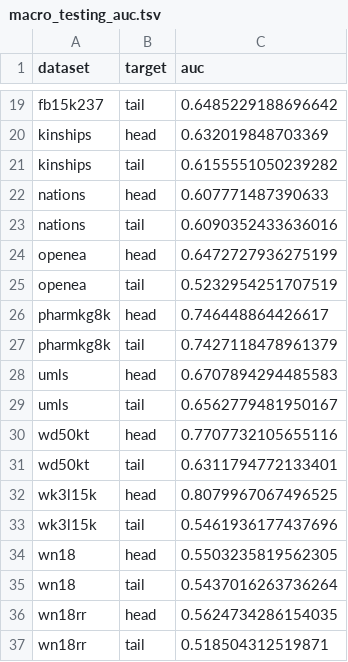
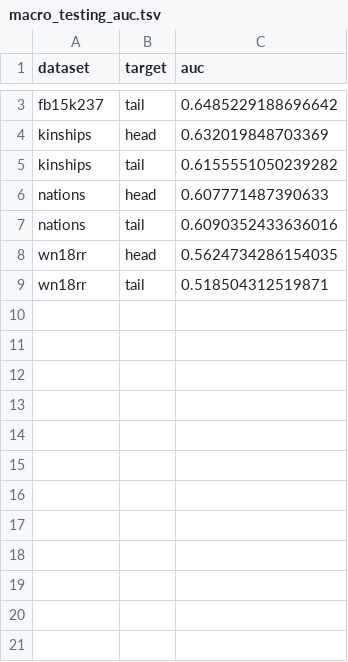
Before and after one commit to pykeen/ranking-metrics-manuscript, a TSV file: collated/macro_testing_auc.tsv, drawn as a sheet; only a part is shown, gaps mark what is left out; the diff covers the shown part only; the diff names each change by its address in the sheet, - before the commit and + after, or states it on an @@ line.

```diff
--- a/collated/macro_testing_auc.tsv
+++ b/collated/macro_testing_auc.tsv
-row 24: openea | head | 0.6472727936275199
-row 25: openea | tail | 0.5232954251707519
-row 26: pharmkg8k | head | 0.746448864426617
-row 27: pharmkg8k | tail | 0.7427118478961379
-row 28: umls | head | 0.6707894294485583
-row 29: umls | tail | 0.6562779481950167
-row 30: wd50kt | head | 0.7707732105655116
-row 31: wd50kt | tail | 0.6311794772133401
-row 32: wk3l15k | head | 0.8079967067496525
-row 33: wk3l15k | tail | 0.5461936177437696
-row 34: wn18 | head | 0.5503235819562305
-row 35: wn18 | tail | 0.5437016263736264
```
Also changed, not shown: 16 removed rows elsewhere in this file, 18 other files.
